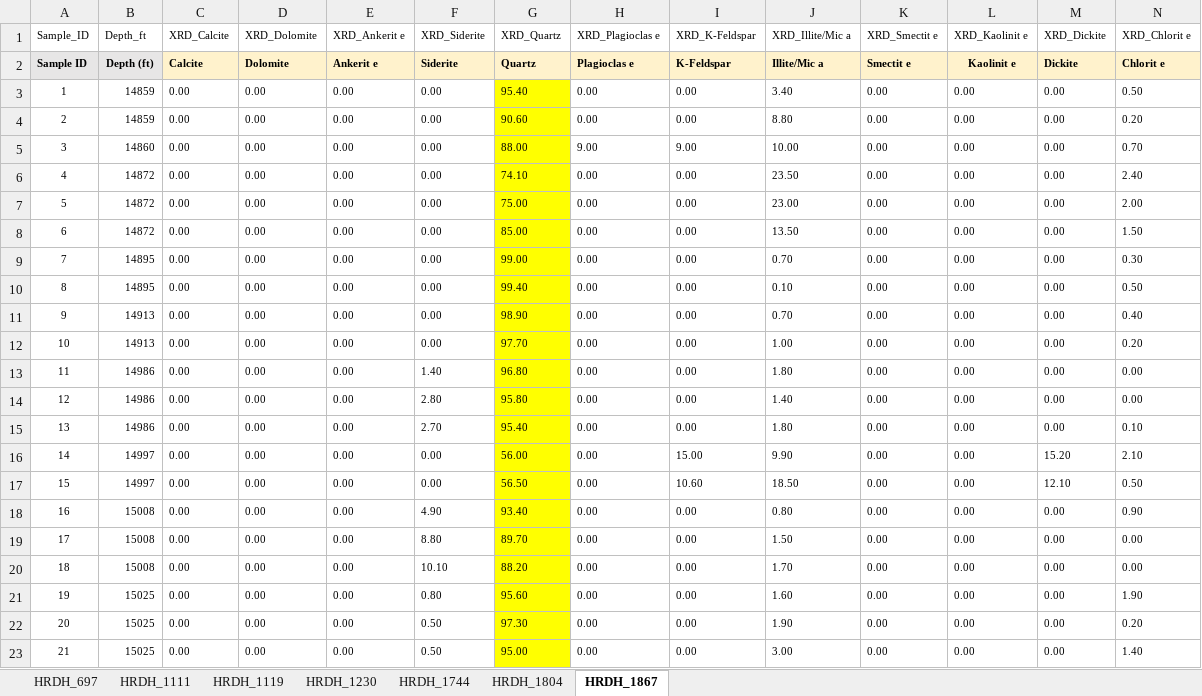
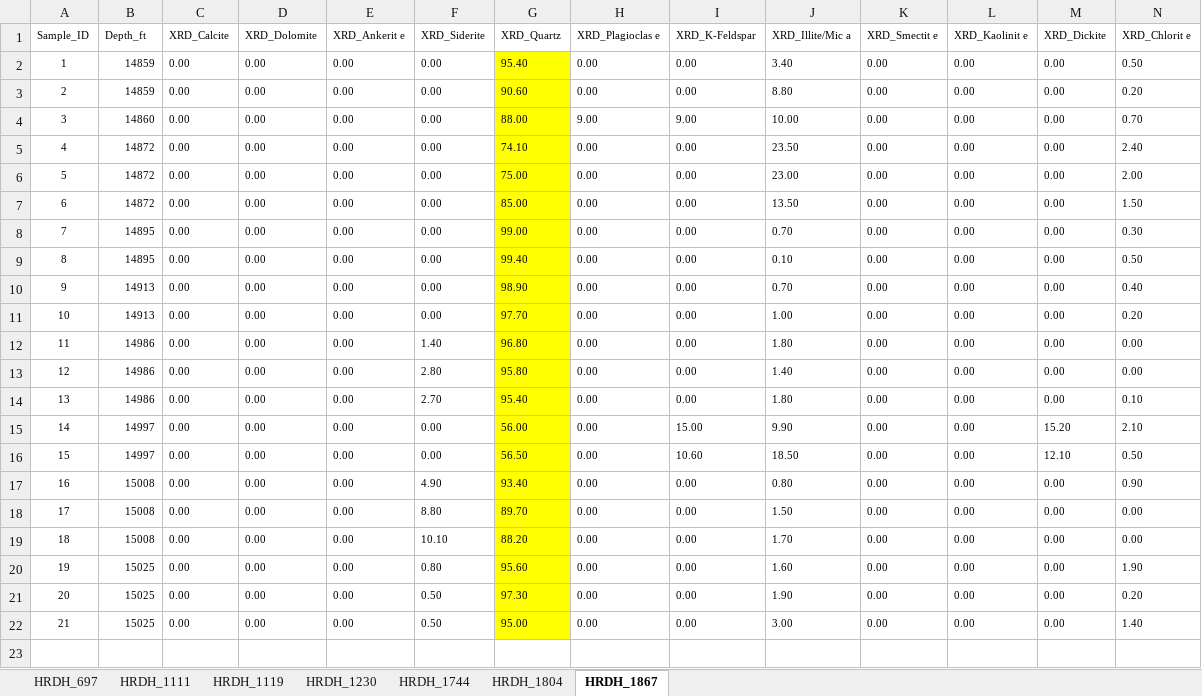
Before and after one commit to Z1y4dd/colab, an Excel workbook: HRDH/HRDH_LAB_DATA.xlsx, sheet HRDH_1867, drawn as a sheet; only a part is shown; values as stored, in another font and other column widths than the file's, no borders; rows hold the shown columns only; the diff names each change by its address in the sheet, - before the commit and + after, or states it on an @@ line.

```diff
--- a/HRDH/HRDH_LAB_DATA.xlsx (sheet HRDH_1867)
+++ b/HRDH/HRDH_LAB_DATA.xlsx (sheet HRDH_1867)
-row 2: Sample ID | Depth (ft) | Calcite | Dolomite | Ankerit e | Siderite | Quartz | Plagioclas e | K-Feldspar | Illite/Mic a | Smectit e | Kaolinit e | Dickite | Chlorit e
```
Also changed, not shown: sheet HRDH_1119, sheet HRDH_1804, formulas that keep their value, 13 other files.
